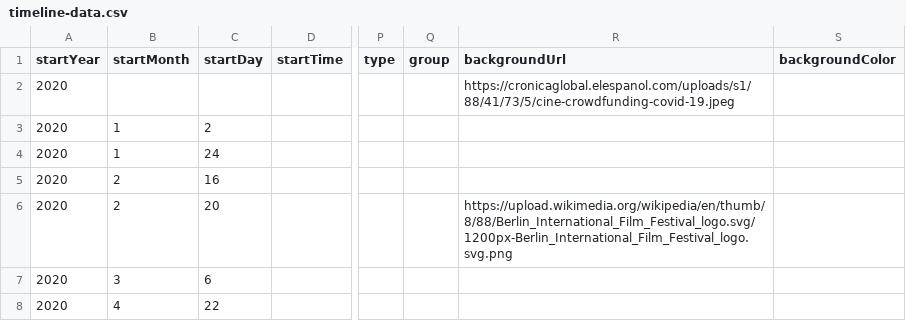
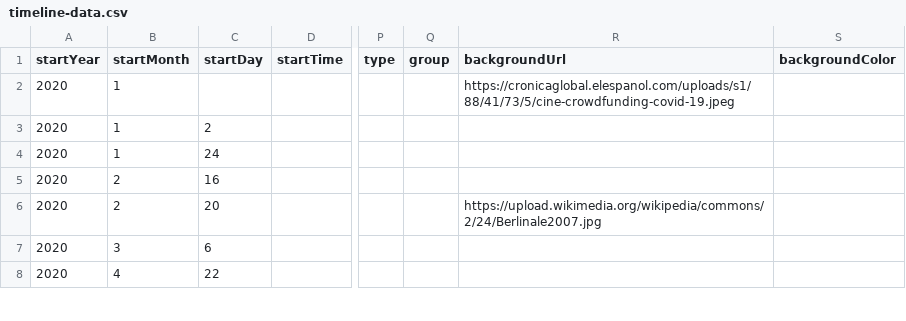
Before and after one commit to DeustoDatacom/MSGW-timeline, a CSV file: docs/group1/timeline-data.csv, drawn as a sheet; only a part is shown, gaps mark what is left out; the diff covers the shown part only; the diff names each change by its address in the sheet, - before the commit and + after, or states it on an @@ line.

Commit message:
End

```diff
--- a/docs/group1/timeline-data.csv
+++ b/docs/group1/timeline-data.csv
-B2 (startMonth): (empty)
+B2 (startMonth): 1
-R6 (backgroundUrl): https://upload.wikimedia.org/wikipedia/en/thumb/8/88/Berlin_International_Film_Festival_logo.svg/1200px-Berlin_International_Film_Festival_logo.svg.png
+R6 (backgroundUrl): https://upload.wikimedia.org/wikipedia/commons/2/24/Berlinale2007.jpg
```
Also changed, not shown: 1 added row and 1 removed row elsewhere in this file.
